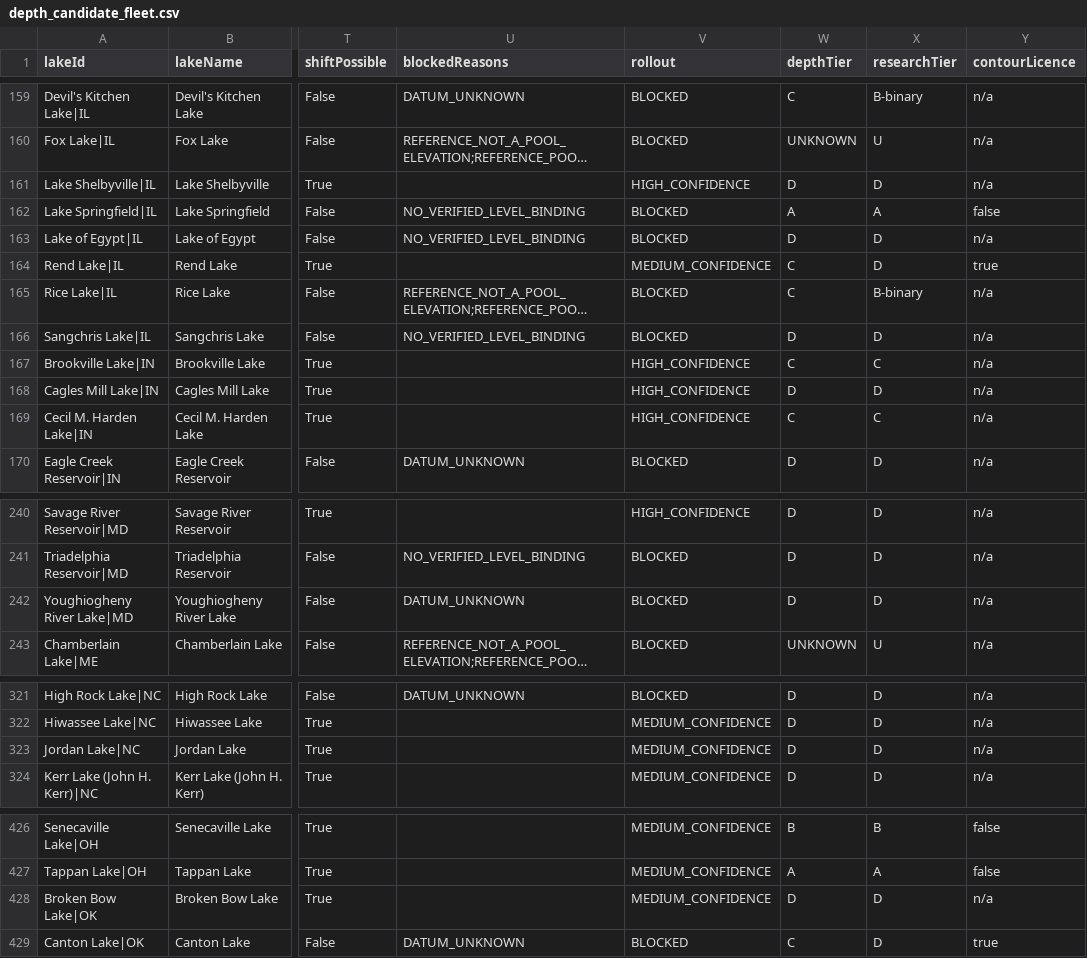
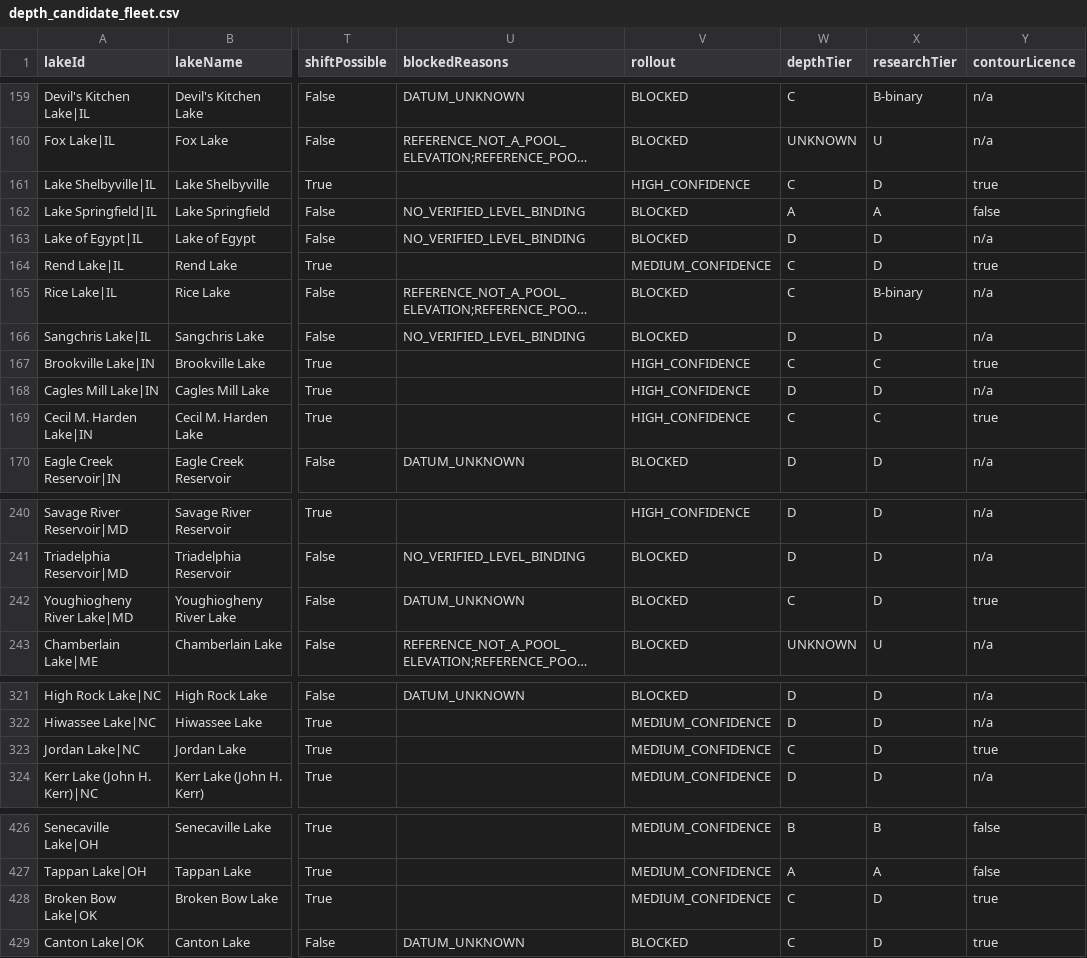
Before and after one commit to Sector-Bowfishing/Sector_Engine, a CSV file: docs/brains/depth/data/depth_candidate_fleet.csv, drawn as a sheet; only a part is shown, gaps mark what is left out; long unchanged cells end in …; the diff covers the shown part only; the diff names each change by its address in the sheet, - before the commit and + after, or states it on an @@ line.

Commit message:
docs(depth-brain): regenerated readiness, fleet, unlock queue, decisions, score decision; progress log entry

```diff
--- a/docs/brains/depth/data/depth_candidate_fleet.csv
+++ b/docs/brains/depth/data/depth_candidate_fleet.csv
-W161 (depthTier): D
+W161 (depthTier): C
-Y161 (contourLicence): n/a
+Y161 (contourLicence): true
-Y167 (contourLicence): n/a
+Y167 (contourLicence): true
-Y169 (contourLicence): n/a
+Y169 (contourLicence): true
-W242 (depthTier): D
+W242 (depthTier): C
-Y242 (contourLicence): n/a
+Y242 (contourLicence): true
-W323 (depthTier): D
+W323 (depthTier): C
-Y323 (contourLicence): n/a
+Y323 (contourLicence): true
-W428 (depthTier): D
+W428 (depthTier): C
-Y428 (contourLicence): n/a
+Y428 (contourLicence): true
```
Also changed, not shown: 27 edited cells elsewhere in this file, docs/brains/depth/data/depth_datum_unlock_queue.csv, 5 other files.
